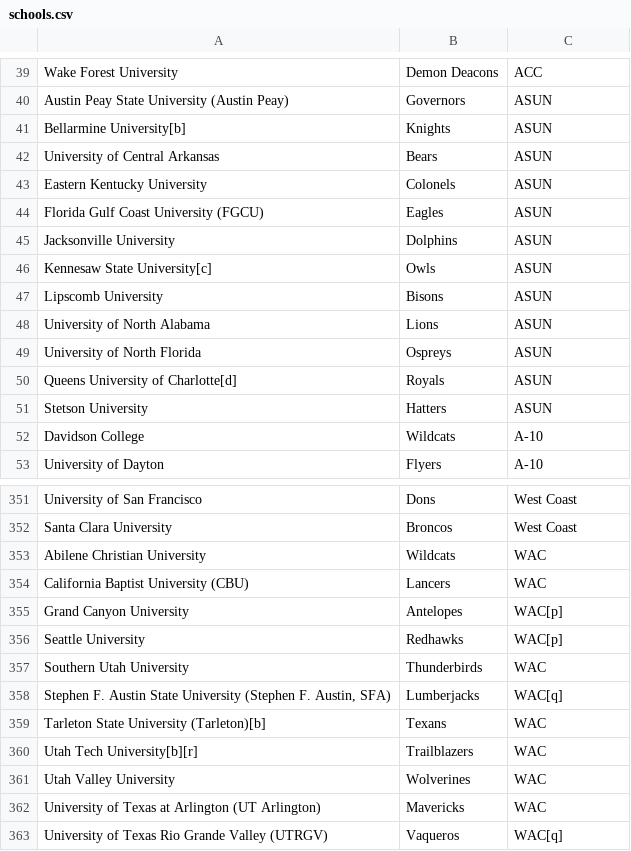
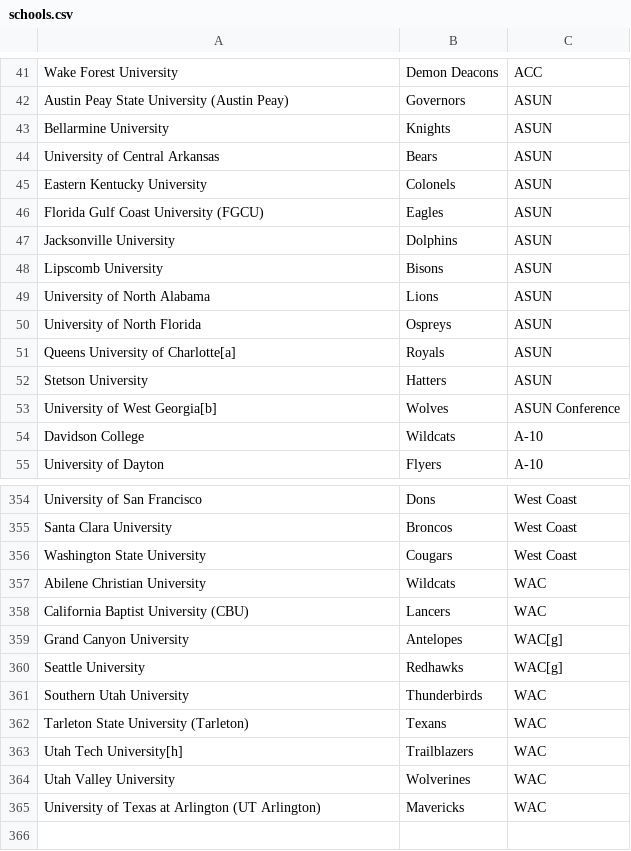
Before and after one commit to zaneddennis/BasketballManager, a CSV file: Data/ReferenceData/Data/Preprocessed/schools.csv, drawn as a sheet; only a part is shown, gaps mark what is left out; the diff covers the shown part only.

```diff
--- a/Data/ReferenceData/Data/Preprocessed/schools.csv
+++ b/Data/ReferenceData/Data/Preprocessed/schools.csv
@@ -40,3 +42,3 @@ Wake Forest University,Demon Deacons,ACC
 Austin Peay State University (Austin Peay),Governors,ASUN
-Bellarmine University[b],Knights,ASUN
+Bellarmine University,Knights,ASUN
 University of Central Arkansas,Bears,ASUN
@@ -45,3 +47,2 @@ Florida Gulf Coast University (FGCU),Eagles,ASUN
 Jacksonville University,Dolphins,ASUN
-Kennesaw State University[c],Owls,ASUN
 Lipscomb University,Bisons,ASUN
@@ -49,4 +50,5 @@ University of North Alabama,Lions,ASUN
 University of North Florida,Ospreys,ASUN
-Queens University of Charlotte[d],Royals,ASUN
+Queens University of Charlotte[a],Royals,ASUN
 Stetson University,Hatters,ASUN
+University of West Georgia[b],Wolves,ASUN Conference
 Davidson College,Wildcats,A-10
@@ -352,12 +355,11 @@ University of San Francisco,Dons,West Coast
 Santa Clara University,Broncos,West Coast
+Washington State University,Cougars,West Coast
 Abilene Christian University,Wildcats,WAC
 California Baptist University (CBU),Lancers,WAC
-Grand Canyon University,Antelopes,WAC[p]
-Seattle University,Redhawks,WAC[p]
+Grand Canyon University,Antelopes,WAC[g]
+Seattle University,Redhawks,WAC[g]
 Southern Utah University,Thunderbirds,WAC
-"Stephen F. Austin State University (Stephen F. Austin, SFA)",Lumberjacks,WAC[q]
-Tarleton State University (Tarleton)[b],Texans,WAC
-Utah Tech University[b][r],Trailblazers,WAC
+Tarleton State University (Tarleton),Texans,WAC
+Utah Tech University[h],Trailblazers,WAC
 Utah Valley University,Wolverines,WAC
 University of Texas at Arlington (UT Arlington),Mavericks,WAC
-University of Texas Rio Grande Valley (UTRGV),Vaqueros,WAC[q]
```
Also changed, not shown: 21 added rows, 18 removed rows and 11 edited cells elsewhere in this file, Data/ReferenceData/Data/ManualTemplates/conferences.csv, Data/ReferenceData/Data/ManualTemplates/schools.csv, 50 other files.
